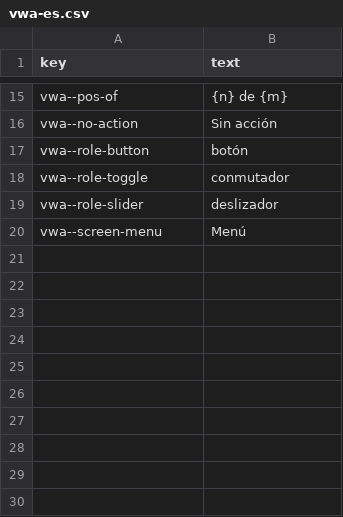
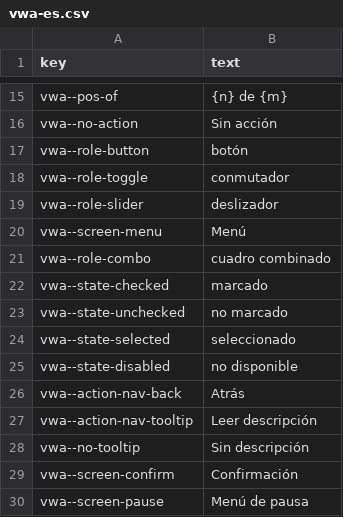
Before and after one commit to rashadnaqeeb/void-war-access, a CSV file: src/lang/vwa-es.csv, drawn as a sheet; only a part is shown, gaps mark what is left out; the diff names each change by its address in the sheet, - before the commit and + after, or states it on an @@ line.

```diff
--- a/src/lang/vwa-es.csv
+++ b/src/lang/vwa-es.csv
+row 21: vwa--role-combo | cuadro combinado
+row 22: vwa--state-checked | marcado
+row 23: vwa--state-unchecked | no marcado
+row 24: vwa--state-selected | seleccionado
+row 25: vwa--state-disabled | no disponible
+row 26: vwa--action-nav-back | Atrás
+row 27: vwa--action-nav-tooltip | Leer descripción
+row 28: vwa--no-tooltip | Sin descripción
+row 29: vwa--screen-confirm | Confirmación
+row 30: vwa--screen-pause | Menú de pausa
```
Also changed, not shown: src/lang/vwa-de.csv, src/lang/vwa-en.csv, 11 other files.
